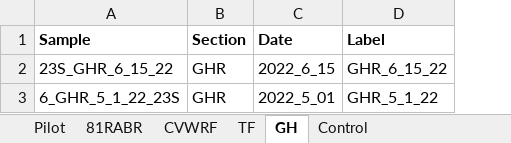
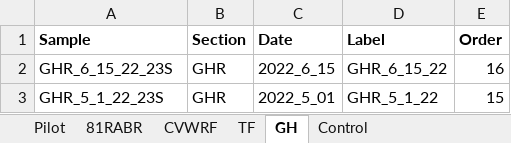
Before and after one commit to Synthetic-BioSystems-Lab/rabr-biofilm-analysis, an Excel workbook: 23SDADA2/RStudio/23S_D_metadata.xlsx, sheet GH, drawn as a sheet; values as stored, in another font and other column widths than the file's, no borders; the diff names each change by its address in the sheet, - before the commit and + after, or states it on an @@ line.

```diff
--- a/23SDADA2/RStudio/23S_D_metadata.xlsx (sheet GH)
+++ b/23SDADA2/RStudio/23S_D_metadata.xlsx (sheet GH)
+column E (Order), rows 2-3: 16 | 15
-A2 (Sample): 23S_GHR_6_15_22
+A2 (Sample): GHR_6_15_22_23S
-A3 (Sample): 6_GHR_5_1_22_23S
+A3 (Sample): GHR_5_1_22_23S
```
Also changed, not shown: sheet 81RABR, sheet TF, sheet CVWRF, sheet Control, sheet Pilot, 6 other files.
